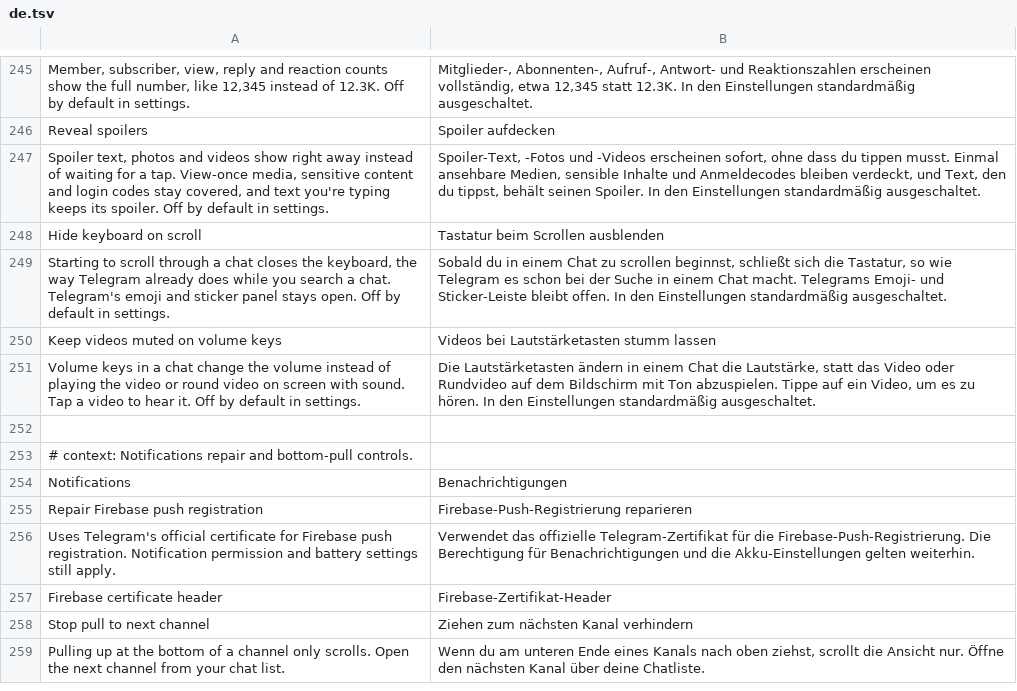
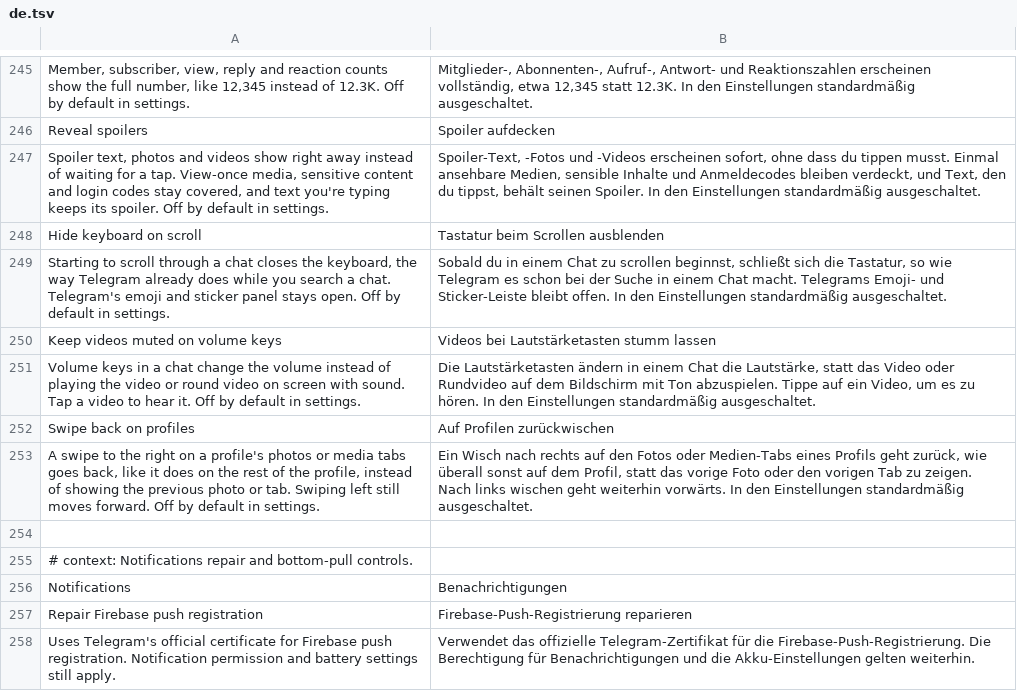
Before and after one commit to SysAdminDoc/HushTelegram, a TSV file: extensions/shared/library/src/main/l10n/de.tsv, drawn as a sheet; only a part is shown, gaps mark what is left out; the shorter side is filled out with more unchanged rows.

Commit message:
feat(chats): add a Swipe back on profiles switch
A profile keeps a right swipe for itself on its photo gallery and on
media tabs past the first. With the switch on, both hit tests answer
no, so the swipe goes back like it does on the rest of the profile.
The chat screen already swipes back from anywhere, and its refusals
(text selection, previews, quick reply editing) stay stock.

```diff
--- a/extensions/shared/library/src/main/l10n/de.tsv
+++ b/extensions/shared/library/src/main/l10n/de.tsv
@@ -251,2 +251,4 @@ Keep videos muted on volume keys	Videos bei Lautstärketasten stumm lassen
 Volume keys in a chat change the volume instead of playing the video or round video on screen with sound. Tap a video to hear it. Off by default in settings.	Die Lautstärketasten ändern in einem Chat die Lautstärke, statt das Video oder Rundvideo auf dem Bildschirm mit Ton abzuspielen. Tippe auf ein Video, um es zu hören. In den Einstellungen standardmäßig ausgeschaltet.
+Swipe back on profiles	Auf Profilen zurückwischen
+A swipe to the right on a profile's photos or media tabs goes back, like it does on the rest of the profile, instead of showing the previous photo or tab. Swiping left still moves forward. Off by default in settings.	Ein Wisch nach rechts auf den Fotos oder Medien-Tabs eines Profils geht zurück, wie überall sonst auf dem Profil, statt das vorige Foto oder den vorigen Tab zu zeigen. Nach links wischen geht weiterhin vorwärts. In den Einstellungen standardmäßig ausgeschaltet.
 
```
Also changed, not shown: extensions/shared/library/src/main/l10n/es.tsv, extensions/shared/library/src/main/l10n/in.tsv, 26 other files.
